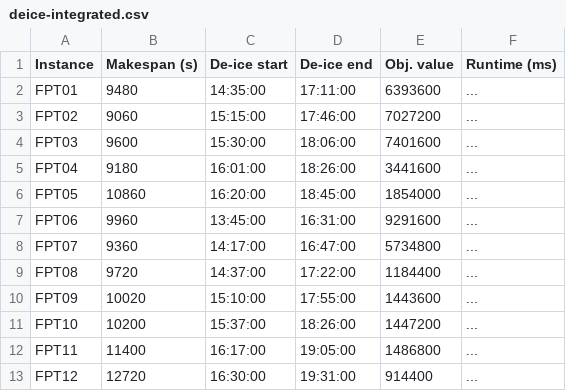
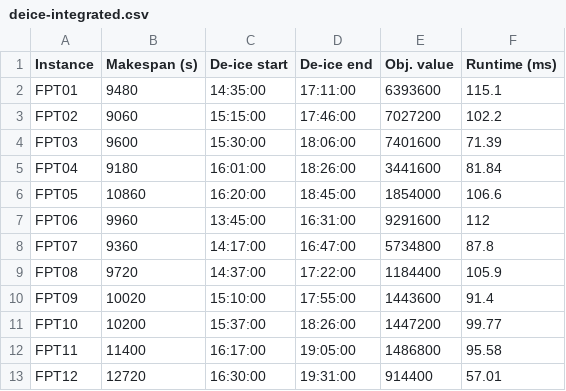
Before and after one commit to Carnagion/dissertation, a CSV file: diss/results/furini/branch-bound/deice-integrated.csv, drawn as a sheet.

```diff
--- a/diss/results/furini/branch-bound/deice-integrated.csv
+++ b/diss/results/furini/branch-bound/deice-integrated.csv
@@ -1,13 +1,13 @@
 Instance,Makespan (s),De-ice start,De-ice end,Obj. value,Runtime (ms)
-FPT01,9480,14:35:00,17:11:00,6393600,...
-FPT02,9060,15:15:00,17:46:00,7027200,...
-FPT03,9600,15:30:00,18:06:00,7401600,...
-FPT04,9180,16:01:00,18:26:00,3441600,...
-FPT05,10860,16:20:00,18:45:00,1854000,...
-FPT06,9960,13:45:00,16:31:00,9291600,...
-FPT07,9360,14:17:00,16:47:00,5734800,...
-FPT08,9720,14:37:00,17:22:00,1184400,...
-FPT09,10020,15:10:00,17:55:00,1443600,...
-FPT10,10200,15:37:00,18:26:00,1447200,...
-FPT11,11400,16:17:00,19:05:00,1486800,...
-FPT12,12720,16:30:00,19:31:00,914400,...
+FPT01,9480,14:35:00,17:11:00,6393600,115.1
+FPT02,9060,15:15:00,17:46:00,7027200,102.2
+FPT03,9600,15:30:00,18:06:00,7401600,71.39
+FPT04,9180,16:01:00,18:26:00,3441600,81.84
+FPT05,10860,16:20:00,18:45:00,1854000,106.6
+FPT06,9960,13:45:00,16:31:00,9291600,112
+FPT07,9360,14:17:00,16:47:00,5734800,87.8
+FPT08,9720,14:37:00,17:22:00,1184400,105.9
+FPT09,10020,15:10:00,17:55:00,1443600,91.4
+FPT10,10200,15:37:00,18:26:00,1447200,99.77
+FPT11,11400,16:17:00,19:05:00,1486800,95.58
+FPT12,12720,16:30:00,19:31:00,914400,57.01
```
Also changed, not shown: diss/results/furini/branch-bound/deice-decomposed.csv, diss/results/heathrow/branch-bound/deice-ctot.csv, 2 other files.
